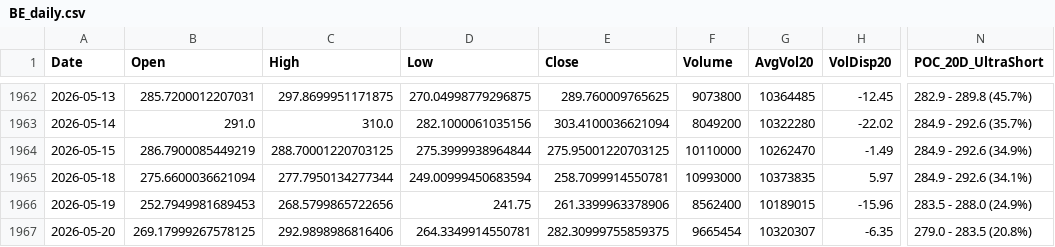
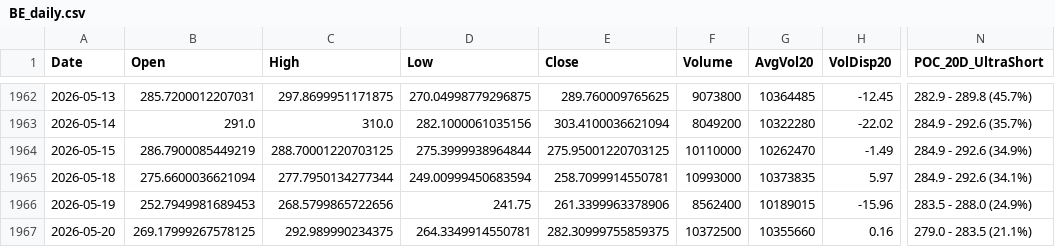
Before and after one commit to Junwoo-Genius/market-snapshot, a CSV file: public/csv/BE_daily.csv, drawn as a sheet; only a part is shown, gaps mark what is left out; the diff names each change by its address in the sheet, - before the commit and + after, or states it on an @@ line.

```diff
--- a/public/csv/BE_daily.csv
+++ b/public/csv/BE_daily.csv
-C1967 (High): 292.9898986816406
+C1967 (High): 292.989990234375
-F1967 (Volume): 9665454
+F1967 (Volume): 10372500
-G1967 (AvgVol20): 10320307
+G1967 (AvgVol20): 10355660
-H1967 (VolDisp20): -6.35
+H1967 (VolDisp20): 0.16
-N1967 (POC_20D_UltraShort): 279.0 - 283.5 (20.8%)
+N1967 (POC_20D_UltraShort): 279.0 - 283.5 (21.1%)
```
Also changed, not shown: public/csv/ASTS_daily.csv, public/csv/META_daily.csv, 26 other files.
